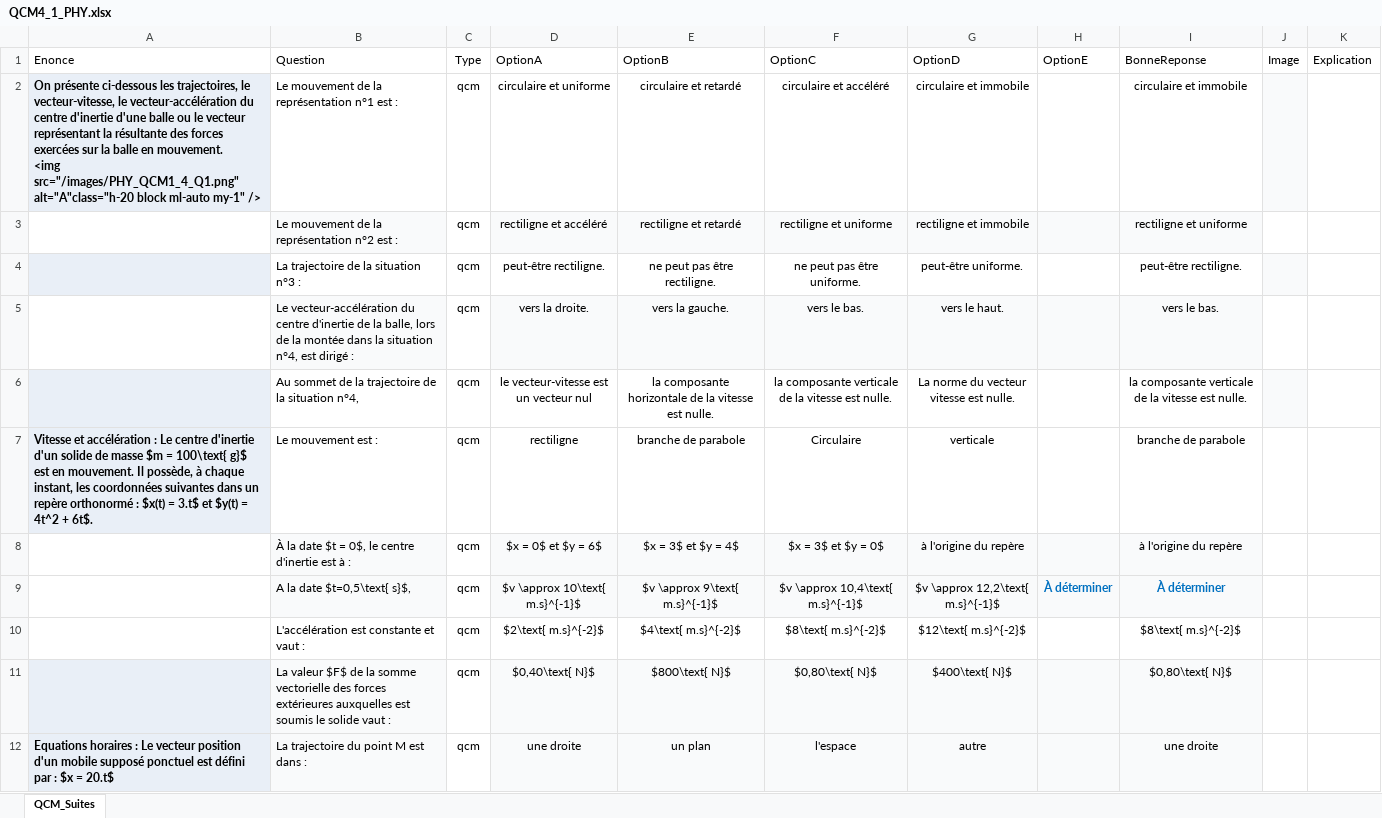
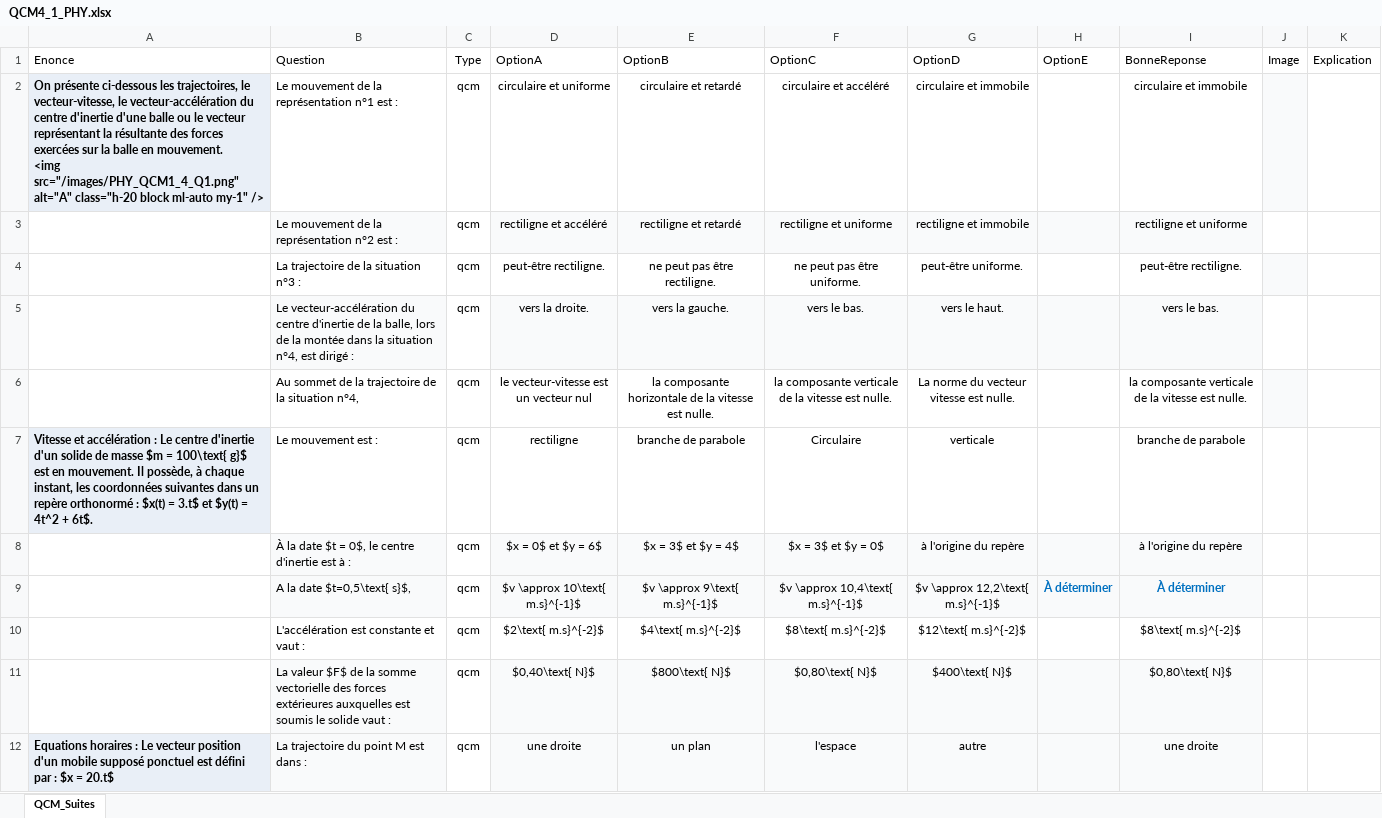
Before and after one commit to moulaycherif/MED-CONTEST, an Excel workbook: QCM4_1_PHY.xlsx, sheet QCM_Suites, drawn as a sheet; only a part is shown; values as stored, in another font and other column widths than the file's, no borders; the diff covers the shown part only; the diff names each change by its address in the sheet, - before the commit and + after, or states it on an @@ line.

```diff
--- a/QCM4_1_PHY.xlsx (sheet QCM_Suites)
+++ b/QCM4_1_PHY.xlsx (sheet QCM_Suites)
-A2: …<img src="/images/PHY_QCM1_4_Q1.png" alt="A"class="h-20 block ml-auto…
+A2: …<img src="/images/PHY_QCM1_4_Q1.png" alt="A" class="h-20 block ml-auto…
-A4 fill: #E9EFF7
+A4 fill: none
-A6 fill: #E9EFF7
+A6 fill: none
-A11 fill: #E9EFF7
+A11 fill: none
```
Also changed, not shown: cell formats elsewhere in this sheet.
